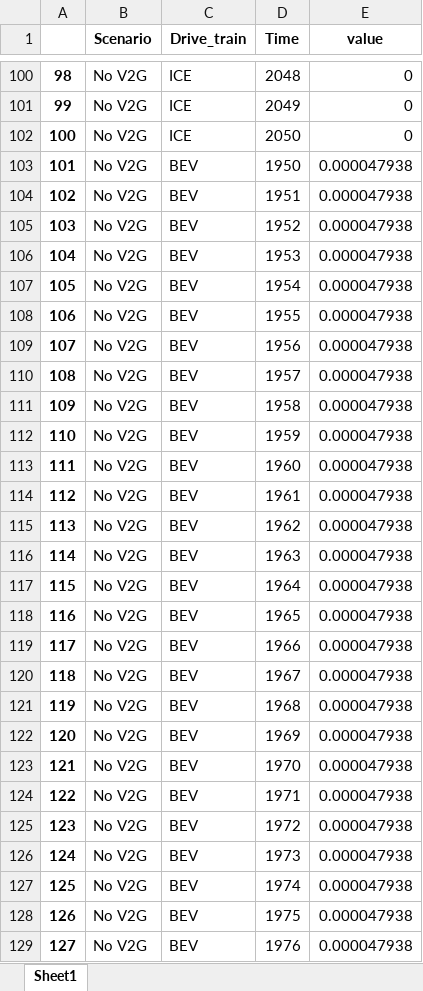
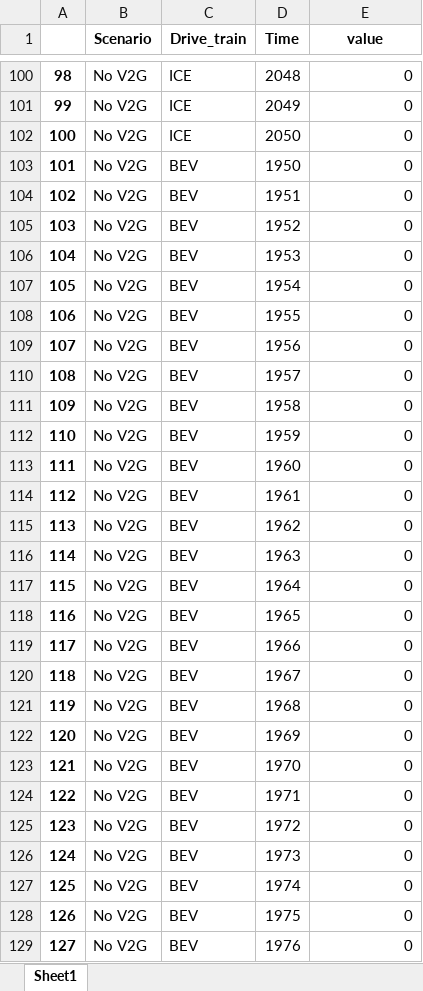
Before and after one commit to fernaag/V2G_in_EU, an Excel workbook: data/scenario_data/V2G_ratio.xlsx, sheet Sheet1, drawn as a sheet; only a part is shown, gaps mark what is left out; values as stored, in another font and other column widths than the file's, no borders; the diff covers the shown part only; the diff names each change by its address in the sheet, - before the commit and + after, or states it on an @@ line.

Commit message:
Updated parameter values

```diff
--- a/data/scenario_data/V2G_ratio.xlsx (sheet Sheet1)
+++ b/data/scenario_data/V2G_ratio.xlsx (sheet Sheet1)
-E103:E129 (value): 0.000047938
+E103:E129 (value): 0
```
Also changed, not shown: 74 edited cells elsewhere in this sheet, data/raw_data/Material_content_new.xlsx, data/scenario_data/reuse_scenarios.xlsx, 29 other files.
